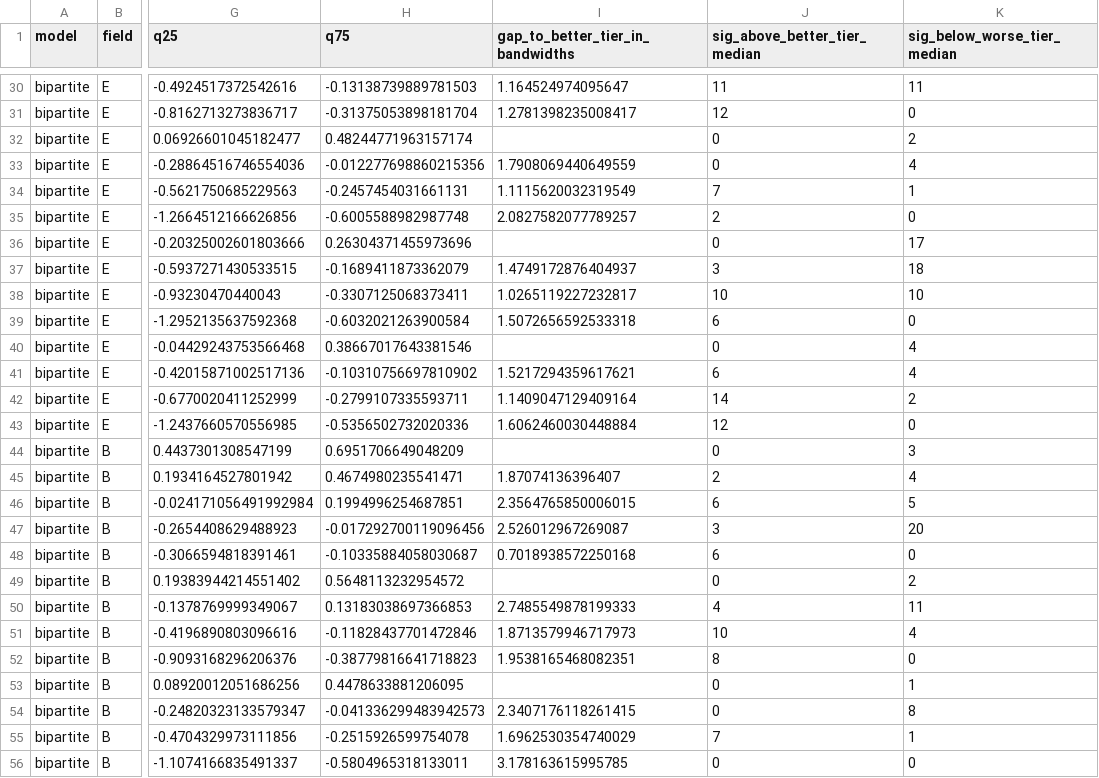
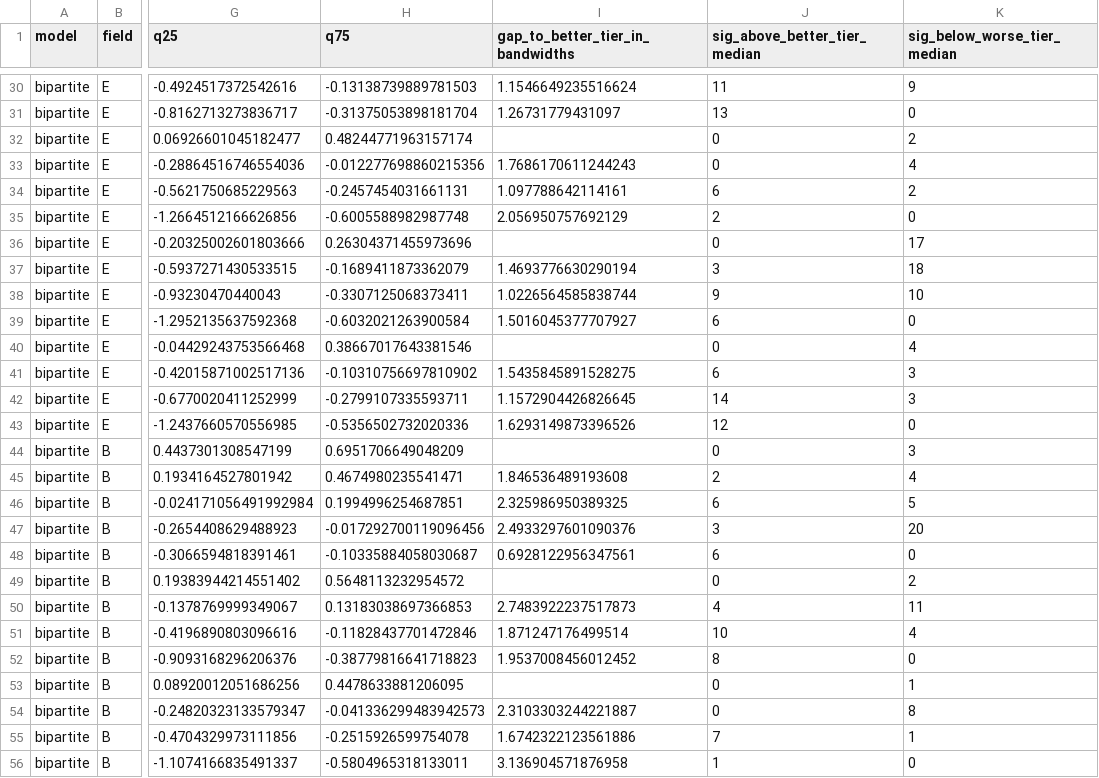
Before and after one commit to LarryCram/EconomicsBusiness, a CSV file: data/benchmark_journals_summary.csv, drawn as a sheet; only a part is shown, gaps mark what is left out; the diff covers the shown part only; the diff names each change by its address in the sheet, - before the commit and + after, or states it on an @@ line.

```diff
--- a/data/benchmark_journals_summary.csv
+++ b/data/benchmark_journals_summary.csv
-I30 (gap_to_better_tier_in_bandwidths): 1.164524974095647
+I30 (gap_to_better_tier_in_bandwidths): 1.1546649235516624
-K30 (sig_below_worse_tier_median): 11
+K30 (sig_below_worse_tier_median): 9
-I31 (gap_to_better_tier_in_bandwidths): 1.2781398235008417
+I31 (gap_to_better_tier_in_bandwidths): 1.26731779431097
-J31 (sig_above_better_tier_median): 12
+J31 (sig_above_better_tier_median): 13
-I33 (gap_to_better_tier_in_bandwidths): 1.7908069440649559
+I33 (gap_to_better_tier_in_bandwidths): 1.7686170611244243
-I34 (gap_to_better_tier_in_bandwidths): 1.1115620032319549
+I34 (gap_to_better_tier_in_bandwidths): 1.097788642114161
-J34 (sig_above_better_tier_median): 7
+J34 (sig_above_better_tier_median): 6
-K34 (sig_below_worse_tier_median): 1
+K34 (sig_below_worse_tier_median): 2
-I35 (gap_to_better_tier_in_bandwidths): 2.0827582077789257
+I35 (gap_to_better_tier_in_bandwidths): 2.056950757692129
-I37 (gap_to_better_tier_in_bandwidths): 1.4749172876404937
+I37 (gap_to_better_tier_in_bandwidths): 1.4693776630290194
-I38 (gap_to_better_tier_in_bandwidths): 1.0265119227232817
+I38 (gap_to_better_tier_in_bandwidths): 1.0226564585838744
-J38 (sig_above_better_tier_median): 10
+J38 (sig_above_better_tier_median): 9
-I39 (gap_to_better_tier_in_bandwidths): 1.5072656592533318
+I39 (gap_to_better_tier_in_bandwidths): 1.5016045377707927
-I41 (gap_to_better_tier_in_bandwidths): 1.5217294359617621
+I41 (gap_to_better_tier_in_bandwidths): 1.5435845891528275
-K41 (sig_below_worse_tier_median): 4
+K41 (sig_below_worse_tier_median): 3
-I42 (gap_to_better_tier_in_bandwidths): 1.1409047129409164
+I42 (gap_to_better_tier_in_bandwidths): 1.1572904426826645
-K42 (sig_below_worse_tier_median): 2
+K42 (sig_below_worse_tier_median): 3
-I43 (gap_to_better_tier_in_bandwidths): 1.6062460030448884
+I43 (gap_to_better_tier_in_bandwidths): 1.6293149873396526
-I45 (gap_to_better_tier_in_bandwidths): 1.87074136396407
+I45 (gap_to_better_tier_in_bandwidths): 1.846536489193608
-I46 (gap_to_better_tier_in_bandwidths): 2.3564765850006015
+I46 (gap_to_better_tier_in_bandwidths): 2.325986950389325
-I47 (gap_to_better_tier_in_bandwidths): 2.526012967269087
+I47 (gap_to_better_tier_in_bandwidths): 2.4933297601090376
-I48 (gap_to_better_tier_in_bandwidths): 0.7018938572250168
+I48 (gap_to_better_tier_in_bandwidths): 0.6928122956347561
-I50 (gap_to_better_tier_in_bandwidths): 2.7485549878199333
+I50 (gap_to_better_tier_in_bandwidths): 2.7483922237517873
-I51 (gap_to_better_tier_in_bandwidths): 1.8713579946717973
+I51 (gap_to_better_tier_in_bandwidths): 1.871247176499514
-I52 (gap_to_better_tier_in_bandwidths): 1.9538165468082351
+I52 (gap_to_better_tier_in_bandwidths): 1.9537008456012452
-I54 (gap_to_better_tier_in_bandwidths): 2.3407176118261415
+I54 (gap_to_better_tier_in_bandwidths): 2.3103303244221887
-I55 (gap_to_better_tier_in_bandwidths): 1.6962530354740029
+I55 (gap_to_better_tier_in_bandwidths): 1.6742322123561886
-I56 (gap_to_better_tier_in_bandwidths): 3.178163615995785
+I56 (gap_to_better_tier_in_bandwidths): 3.136904571876958
-J56 (sig_above_better_tier_median): 0
+J56 (sig_above_better_tier_median): 1
```
Also changed, not shown: 138 edited cells elsewhere in this file, data/benchmark_institutions_summary.csv, 4 other files.
